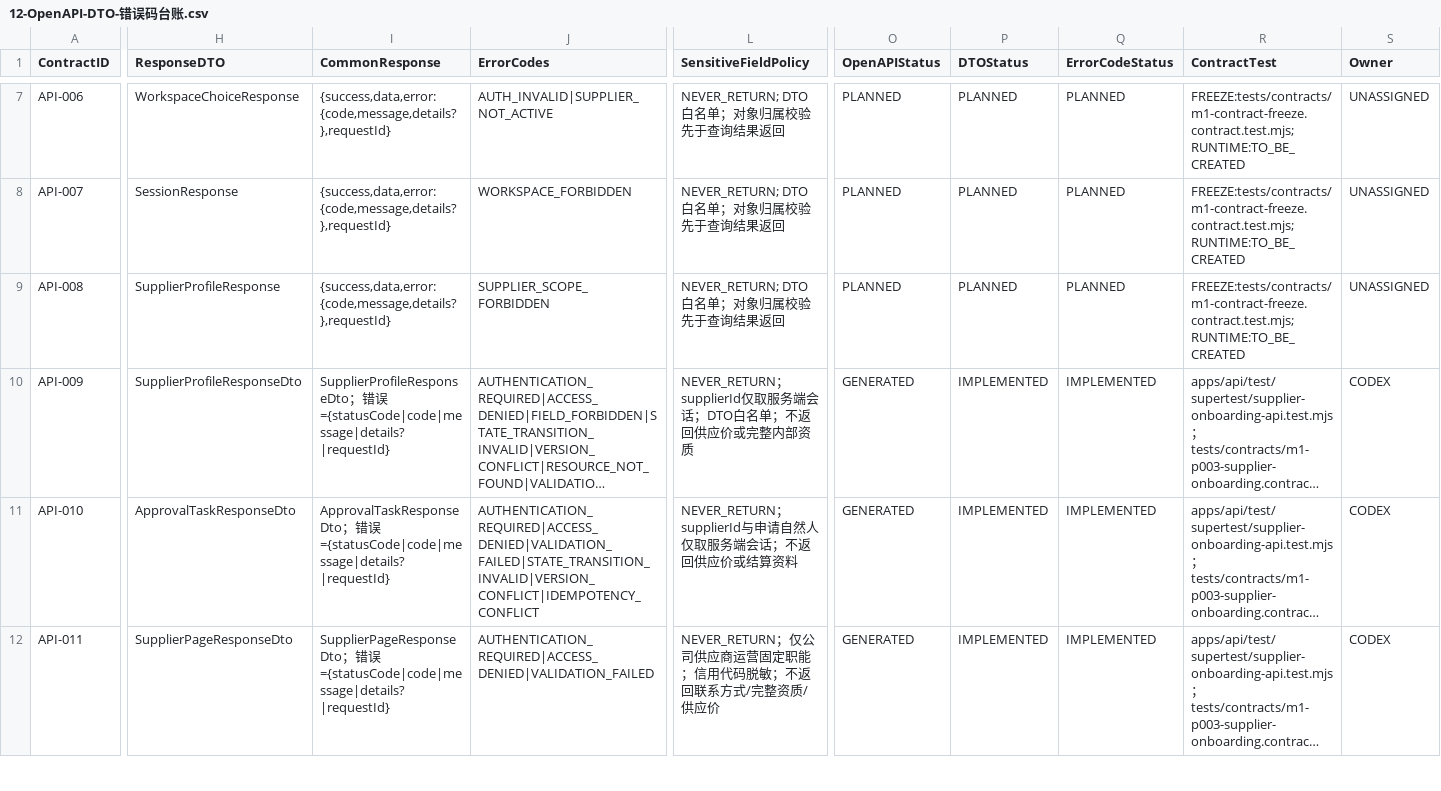
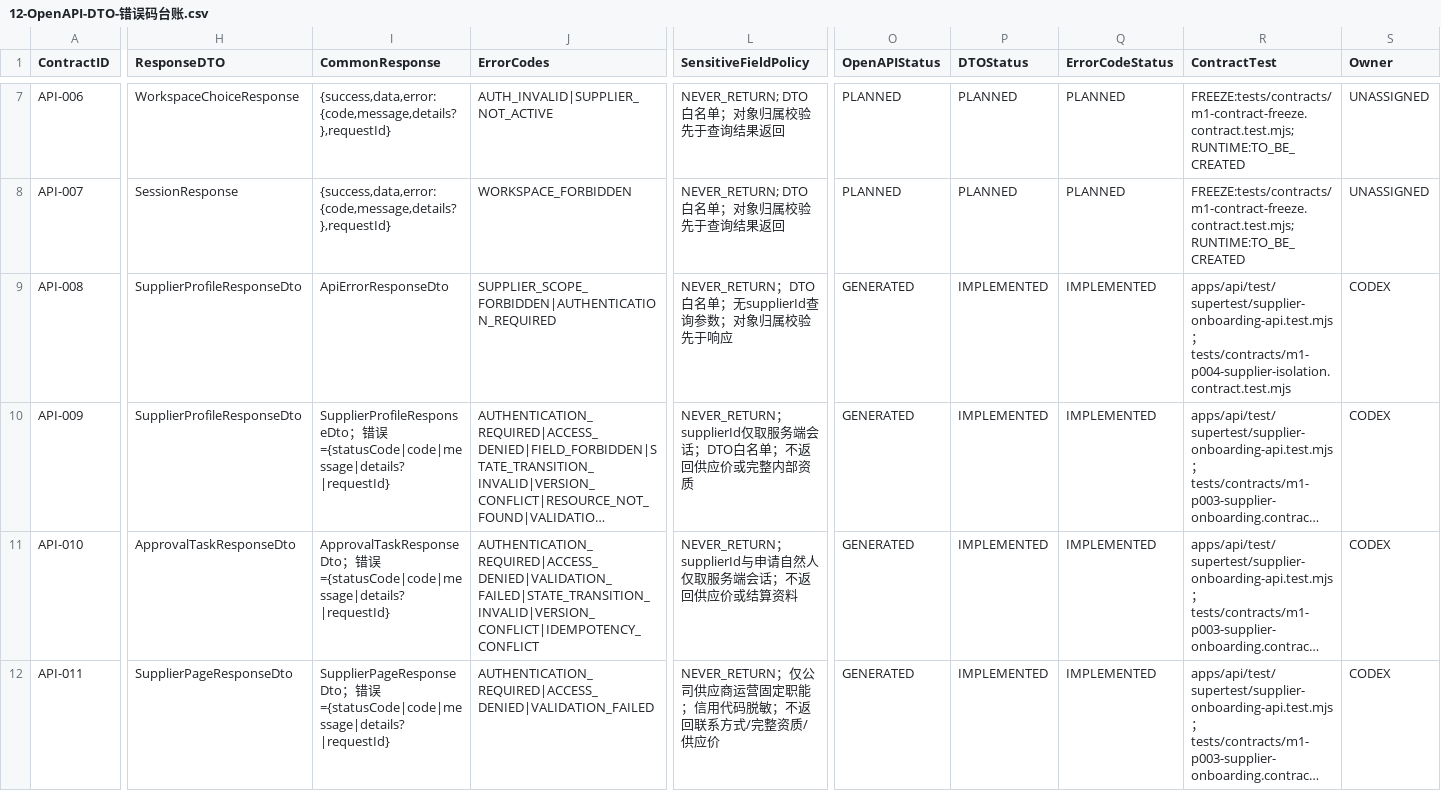
Before and after one commit to EasyStep-lee/flt1, a CSV file: 福礼社Codex5.6开发执行包V1.1/12-OpenAPI-DTO-错误码台账.csv, drawn as a sheet; only a part is shown, gaps mark what is left out; long unchanged cells end in …; the diff covers the shown part only; the diff names each change by its address in the sheet, - before the commit and + after, or states it on an @@ line.

```diff
--- a/福礼社Codex5.6开发执行包V1.1/12-OpenAPI-DTO-错误码台账.csv
+++ b/福礼社Codex5.6开发执行包V1.1/12-OpenAPI-DTO-错误码台账.csv
-H9 (ResponseDTO): SupplierProfileResponse
+H9 (ResponseDTO): SupplierProfileResponseDto
-I9 (CommonResponse): {success,data,error:{code,message,details?},requestId}
+I9 (CommonResponse): ApiErrorResponseDto
-J9 (ErrorCodes): SUPPLIER_SCOPE_FORBIDDEN
+J9 (ErrorCodes): SUPPLIER_SCOPE_FORBIDDEN|AUTHENTICATION_REQUIRED
-L9 (SensitiveFieldPolicy): NEVER_RETURN; DTO白名单；对象归属校验先于查询结果返回
+L9 (SensitiveFieldPolicy): NEVER_RETURN；DTO白名单；无supplierId查询参数；对象归属校验先于响应
-O9 (OpenAPIStatus): PLANNED
+O9 (OpenAPIStatus): GENERATED
-P9 (DTOStatus): PLANNED
+P9 (DTOStatus): IMPLEMENTED
-Q9 (ErrorCodeStatus): PLANNED
+Q9 (ErrorCodeStatus): IMPLEMENTED
-R9 (ContractTest): FREEZE:tests/contracts/m1-contract-freeze.contract.test.mjs;RUNTIME:TO_BE_CREATED
+R9 (ContractTest): apps/api/test/supertest/supplier-onboarding-api.test.mjs；tests/contracts/m1-p004-supplier-isolation.contract.test.mjs
-S9 (Owner): UNASSIGNED
+S9 (Owner): CODEX
```
Also changed, not shown: 1 edited cell elsewhere in this file, 福礼社Codex5.6开发执行包V1.1/03-任务台账.csv, 福礼社Codex5.6开发执行包V1.1/04-P0-1至P0-119验收矩阵.csv, 6 other files.
